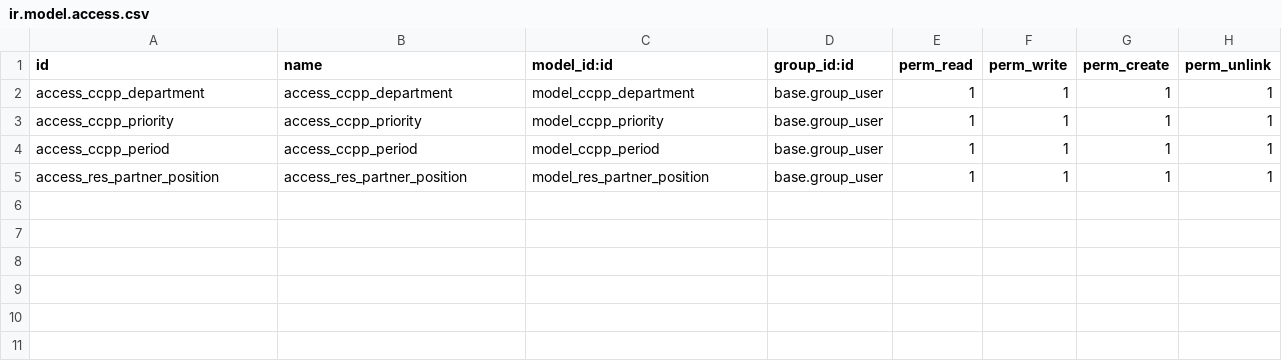
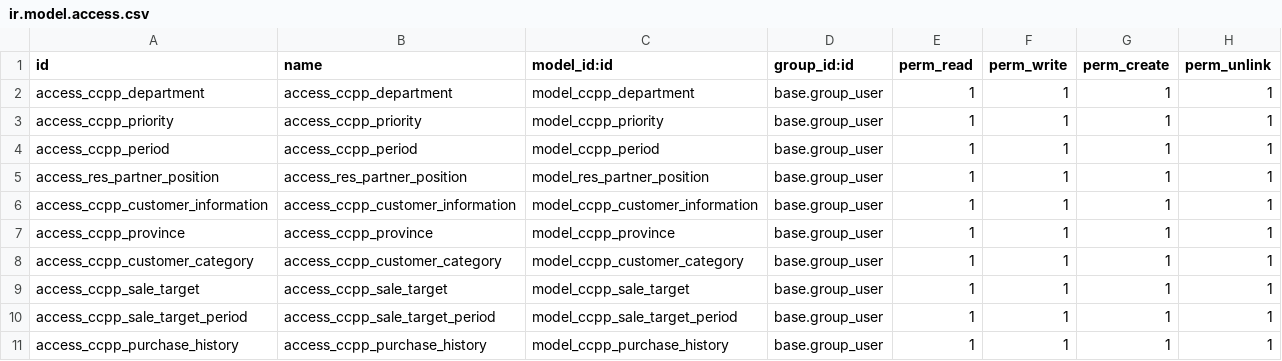
Before and after one commit to CHanuwat/ccpp, a CSV file: security/ir.model.access.csv, drawn as a sheet; the diff names each change by its address in the sheet, - before the commit and + after, or states it on an @@ line.

Commit message:
commit review user v2

```diff
--- a/security/ir.model.access.csv
+++ b/security/ir.model.access.csv
+row 6: access_ccpp_customer_information | access_ccpp_customer_information | model_ccpp_customer_information | base.group_user | 1 | 1 | 1 | 1
+row 7: access_ccpp_province | access_ccpp_province | model_ccpp_province | base.group_user | 1 | 1 | 1 | 1
+row 8: access_ccpp_customer_category | access_ccpp_customer_category | model_ccpp_customer_category | base.group_user | 1 | 1 | 1 | 1
+row 9: access_ccpp_sale_target | access_ccpp_sale_target | model_ccpp_sale_target | base.group_user | 1 | 1 | 1 | 1
+row 10: access_ccpp_sale_target_period | access_ccpp_sale_target_period | model_ccpp_sale_target_period | base.group_user | 1 | 1 | 1 | 1
+row 11: access_ccpp_purchase_history | access_ccpp_purchase_history | model_ccpp_purchase_history | base.group_user | 1 | 1 | 1 | 1
```
Also changed, not shown: 22 other files.
